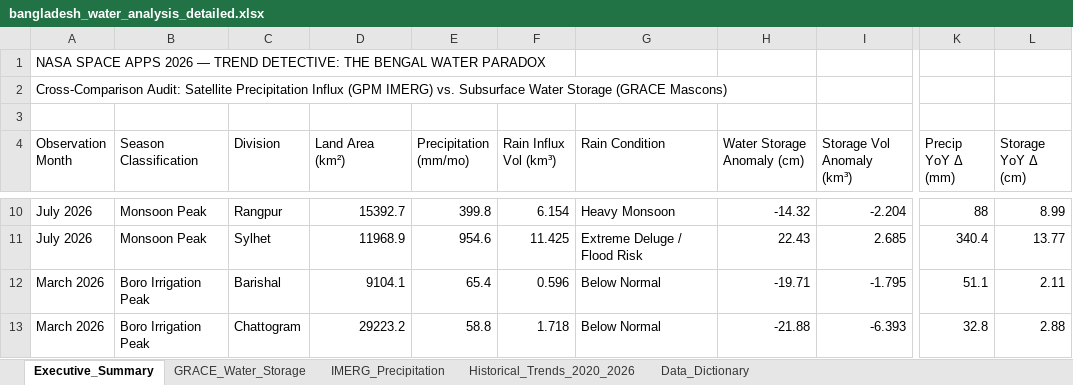
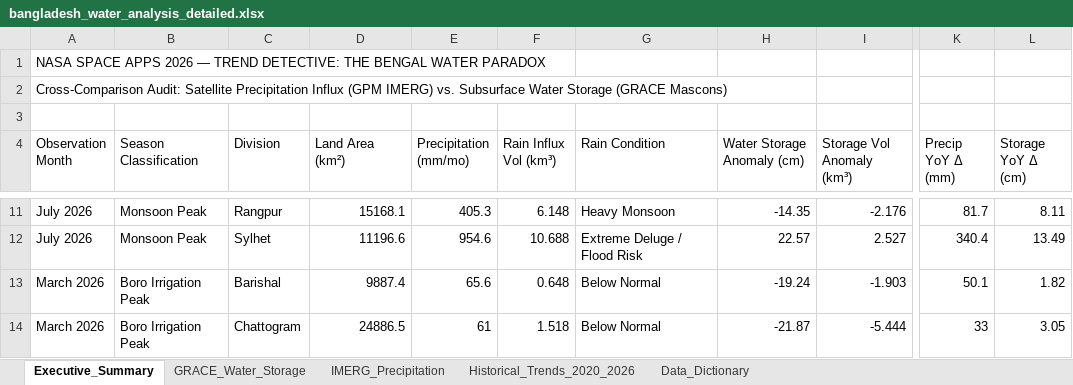
Before and after one commit to Tenstral/nasa-2026-earth-detective, an Excel workbook: bangladesh_water_analysis_detailed.xlsx, sheet Executive_Summary, drawn as a sheet; only a part is shown, gaps mark what is left out; values as stored, in another font and other column widths than the file's, no cell formats; addresses are those after the commit; the diff covers the shown part only; the diff names each change by its address in the sheet, - before the commit and + after, or states it on an @@ line.

```diff
--- a/bangladesh_water_analysis_detailed.xlsx (sheet Executive_Summary)
+++ b/bangladesh_water_analysis_detailed.xlsx (sheet Executive_Summary)
-D11 (Land Area (km²)): 15392.7
+D11 (Land Area (km²)): 15168.1
-E11 (Precipitation (mm/mo)): 399.8
+E11 (Precipitation (mm/mo)): 405.3
-F11 (Rain Influx Vol (km³)): 6.154
+F11 (Rain Influx Vol (km³)): 6.148
-H11 (Water Storage Anomaly (cm)): -14.32
+H11 (Water Storage Anomaly (cm)): -14.35
-I11 (Storage Vol Anomaly (km³)): -2.204
+I11 (Storage Vol Anomaly (km³)): -2.176
-K11 (Precip YoY Δ (mm)): 88
+K11 (Precip YoY Δ (mm)): 81.7
-L11 (Storage YoY Δ (cm)): 8.99
+L11 (Storage YoY Δ (cm)): 8.11
-D12 (Land Area (km²)): 11968.9
+D12 (Land Area (km²)): 11196.6
-F12 (Rain Influx Vol (km³)): 11.425
+F12 (Rain Influx Vol (km³)): 10.688
-H12 (Water Storage Anomaly (cm)): 22.43
+H12 (Water Storage Anomaly (cm)): 22.57
-I12 (Storage Vol Anomaly (km³)): 2.685
+I12 (Storage Vol Anomaly (km³)): 2.527
-L12 (Storage YoY Δ (cm)): 13.77
+L12 (Storage YoY Δ (cm)): 13.49
-D13 (Land Area (km²)): 9104.1
+D13 (Land Area (km²)): 9887.4
-E13 (Precipitation (mm/mo)): 65.4
+E13 (Precipitation (mm/mo)): 65.6
-F13 (Rain Influx Vol (km³)): 0.596
+F13 (Rain Influx Vol (km³)): 0.648
-H13 (Water Storage Anomaly (cm)): -19.71
+H13 (Water Storage Anomaly (cm)): -19.24
-I13 (Storage Vol Anomaly (km³)): -1.795
+I13 (Storage Vol Anomaly (km³)): -1.903
-K13 (Precip YoY Δ (mm)): 51.1
+K13 (Precip YoY Δ (mm)): 50.1
-L13 (Storage YoY Δ (cm)): 2.11
+L13 (Storage YoY Δ (cm)): 1.82
-D14 (Land Area (km²)): 29223.2
+D14 (Land Area (km²)): 24886.5
-E14 (Precipitation (mm/mo)): 58.8
+E14 (Precipitation (mm/mo)): 61
-F14 (Rain Influx Vol (km³)): 1.718
+F14 (Rain Influx Vol (km³)): 1.518
-H14 (Water Storage Anomaly (cm)): -21.88
+H14 (Water Storage Anomaly (cm)): -21.87
-I14 (Storage Vol Anomaly (km³)): -6.393
+I14 (Storage Vol Anomaly (km³)): -5.444
-K14 (Precip YoY Δ (mm)): 32.8
+K14 (Precip YoY Δ (mm)): 33
-L14 (Storage YoY Δ (cm)): 2.88
+L14 (Storage YoY Δ (cm)): 3.05
```
Also changed, not shown: 4 added rows, 1 removed row and 101 edited cells elsewhere in this sheet, sheet Historical_Trends_2020_2026, sheet IMERG_Precipitation, sheet GRACE_Water_Storage, cell formats, outputs/bangladesh_water_analysis_detailed.xlsx, 40 other files.
